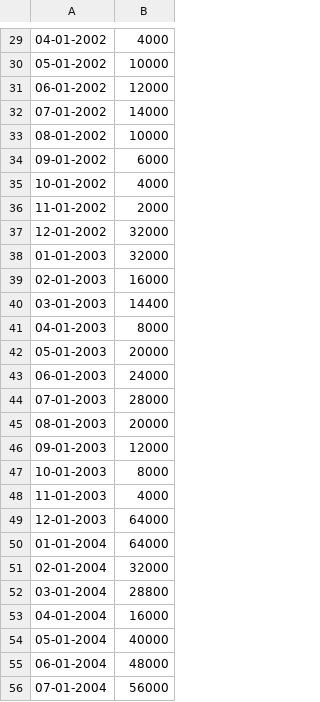
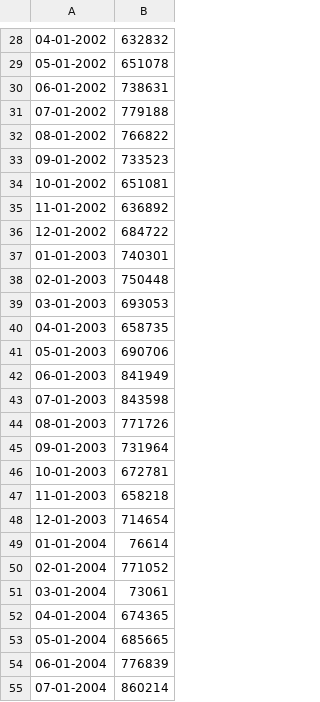
Before and after one commit to MaxwellPaparelli/Time_Series, a CSV file: base_emerg.csv, drawn as a sheet; only a part is shown, gaps mark what is left out; addresses are those after the commit; the diff covers the shown part only; the diff names each change by its address in the sheet, - before the commit and + after, or states it on an @@ line.

```diff
--- a/base_emerg.csv
+++ b/base_emerg.csv
-B28: 4000
+B28: 632832
-B29: 10000
+B29: 651078
-B30: 12000
+B30: 738631
-B31: 14000
+B31: 779188
-B32: 10000
+B32: 766822
-B33: 6000
+B33: 733523
-B34: 4000
+B34: 651081
-B35: 2000
+B35: 636892
-B36: 32000
+B36: 684722
-B37: 32000
+B37: 740301
-B38: 16000
+B38: 750448
-B39: 14400
+B39: 693053
-B40: 8000
+B40: 658735
-B41: 20000
+B41: 690706
-B42: 24000
+B42: 841949
-B43: 28000
+B43: 843598
-B44: 20000
+B44: 771726
-B45: 12000
+B45: 731964
-B46: 8000
+B46: 672781
-B47: 4000
+B47: 658218
-B48: 64000
+B48: 714654
-B49: 64000
+B49: 76614
-B50: 32000
+B50: 771052
-B51: 28800
+B51: 73061
-B52: 16000
+B52: 674365
-B53: 40000
+B53: 685665
-B54: 48000
+B54: 776839
-B55: 56000
+B55: 860214
```
Also changed, not shown: 1 removed row and 44 edited cells elsewhere in this file.
